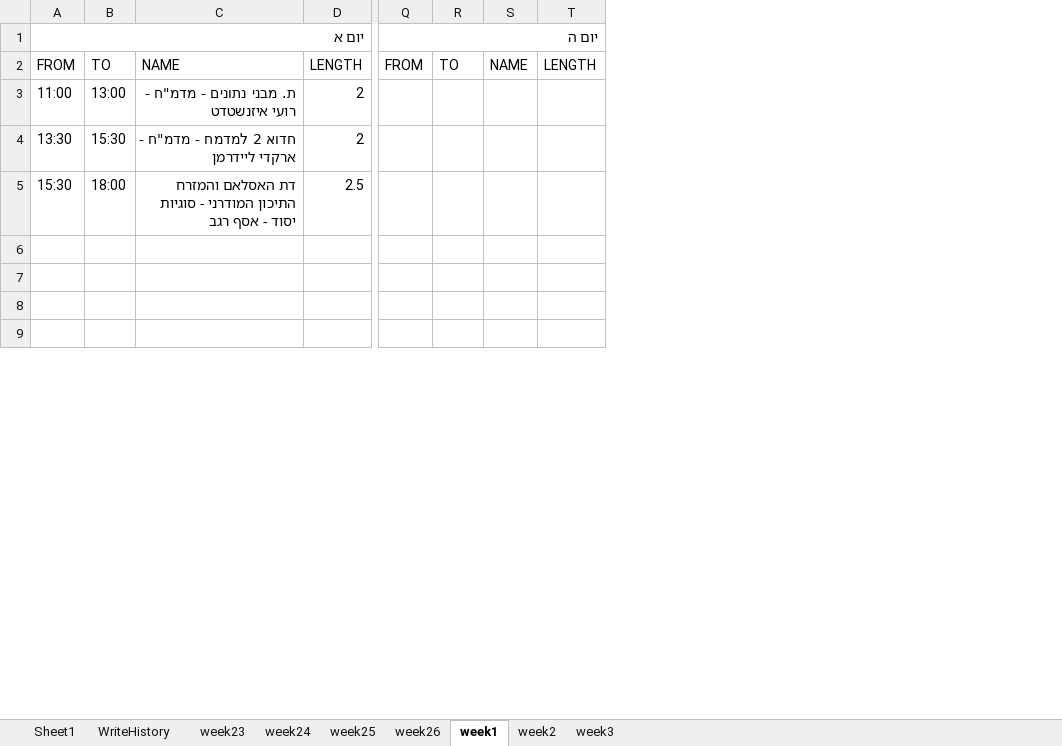
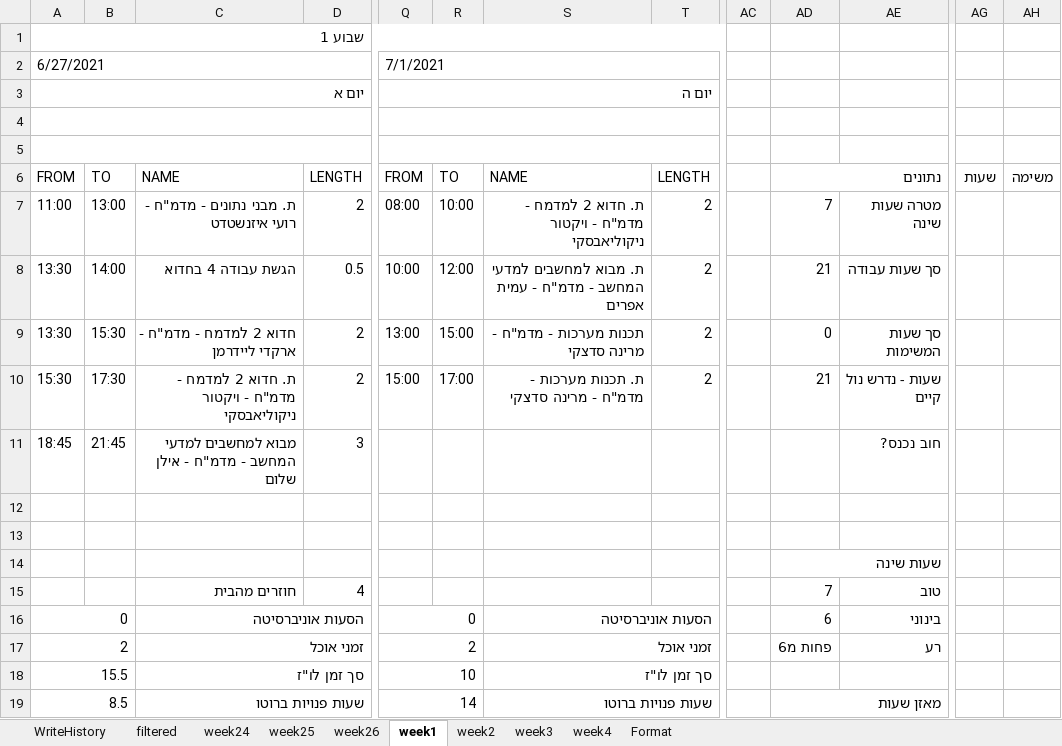
Before and after one commit to avivdro/autoCal, an Excel workbook: database.xlsx, sheet week1, drawn as a sheet; only a part is shown, gaps mark what is left out; values as stored, in another font and other column widths than the file's, no cell formats; conditional formats not drawn; removed rows and columns are numbered as before the commit, all else as after; rows hold the shown columns only; the diff covers the shown part only; the diff names each change by its address in the sheet, - before the commit and + after, or states it on an @@ line.

```diff
--- a/database.xlsx (sheet week1)
+++ b/database.xlsx (sheet week1)
-sheet tab: Sheet1
-sheet tab: week23
+sheet tab: filtered
+sheet tab: week4
+sheet tab: Format
-column S, row 2: NAME
+column S, rows 6-8: NAME | ת. חדוא 2 למדמח - מדמ"ח - ויקטור ניקוליאבסקי | ת. מבוא למחשבים למדעי המחשב - מדמ"ח - עמית אפרים
+column AC, empty
+column AD, rows 6-8: נתונים | 7 | 21; row 14: שעות שינה
+column AE, rows 7-8: מטרה שעות שינה | סך שעות עבודה
+column AG, row 6: שעות
+column AH, row 6: משימה
+row 1: שבוע 1
+row 2: 6/27/2021 |  |  |  | 7/1/2021
+row 4: (empty)
+row 5: (empty)
-Q7: (empty)
+Q7: 08:00
-R7: (empty)
+R7: 10:00
-T7:T8: (empty)
+T7:T8: 2
-B8: 15:30
+B8: 14:00
-C8: חדוא 2 למדמח - מדמ"ח - ארקדי ליידרמן
+C8: הגשת עבודה 4 בחדוא
-D8: 2
+D8: 0.5
-Q8: (empty)
+Q8: 10:00
-R8: (empty)
+R8: 12:00
-row 5: 15:30 | 18:00 | דת האסלאם והמזרח התיכון המודרני - סוגיות יסוד - אסף רגב | 2.5
-row 6: (empty)
-row 7: (empty)
+row 9: 13:30 | 15:30 | חדוא 2 למדמח - מדמ"ח - ארקדי ליידרמן | 2 | 13:00 | 15:00 | תכנות מערכות - מדמ"ח - מרינה סדצקי | 2 |  | 0 | סך שעות המשימות
+row 10: 15:30 | 17:30 | ת. חדוא 2 למדמח - מדמ"ח - ויקטור ניקוליאבסקי | 2 | 15:00 | 17:00 | ת. תכנות מערכות - מדמ"ח - מרינה סדצקי | 2 |  | 21 | שעות - נדרש נול קיים
+row 11: 18:45 | 21:45 | מבוא למחשבים למדעי המחשב - מדמ"ח - אילן שלום | 3 |  |  |  |  |  |  | חוב נכנס?
+row 12: (empty)
+row 15:  |  | חוזרים מהבית | 4 |  |  |  |  |  | 7 | טוב
+row 16: 0 |  | הסעות אוניברסיטה |  | 0 |  | הסעות אוניברסיטה |  |  | 6 | בינוני
+row 17: 2 |  | זמני אוכל |  | 2 |  | זמני אוכל |  |  | פחות מ6 | רע
+row 18: 15.5 |  | סך זמן לו"ז |  | 10 |  | סך זמן לו"ז
+row 19: 8.5 |  | שעות פנויות ברוטו |  | 14 |  | שעות פנויות ברוטו |  |  | מאזן שעות
```
Also changed, not shown: 2 added rows, 4 removed rows, 1 added column and 2 edited cells elsewhere in this sheet, sheet week25, sheet week2, sheet week24, sheet week3, sheet week26, sheet WriteHistory, cell formats, 4 other files.
